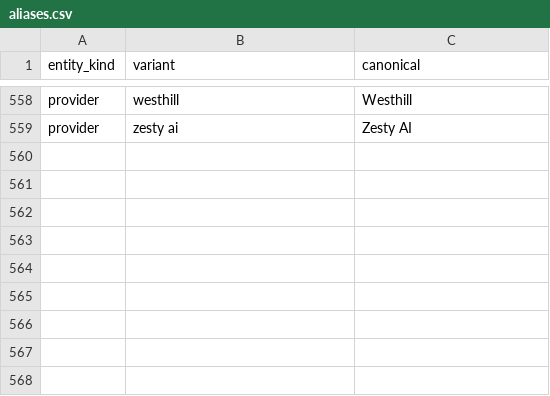
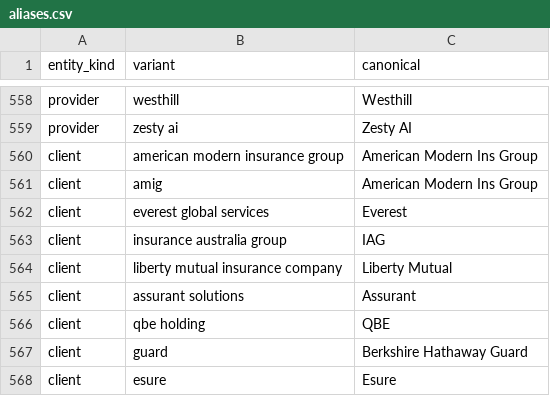
Before and after one commit to bhavya-exl/target_addressable_market, a CSV file: produced_data/pipeline/data/aliases.csv, drawn as a sheet; only a part is shown, gaps mark what is left out; the diff names each change by its address in the sheet, - before the commit and + after, or states it on an @@ line.

```diff
--- a/produced_data/pipeline/data/aliases.csv
+++ b/produced_data/pipeline/data/aliases.csv
+row 560: client | american modern insurance group | American Modern Ins Group
+row 561: client | amig | American Modern Ins Group
+row 562: client | everest global services | Everest
+row 563: client | insurance australia group | IAG
+row 564: client | liberty mutual insurance company | Liberty Mutual
+row 565: client | assurant solutions | Assurant
+row 566: client | qbe holding | QBE
+row 567: client | guard | Berkshire Hathaway Guard
+row 568: client | esure | Esure
```
Also changed, not shown: 18 other files.
